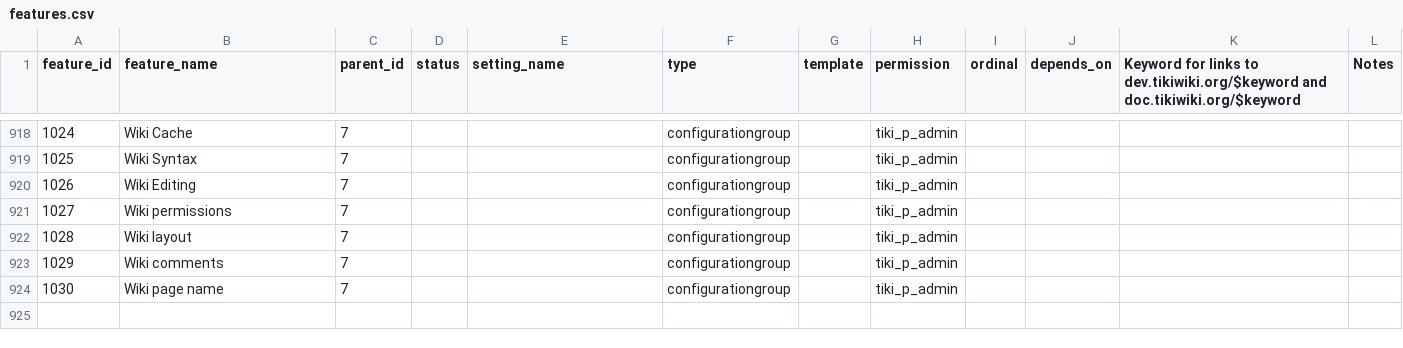
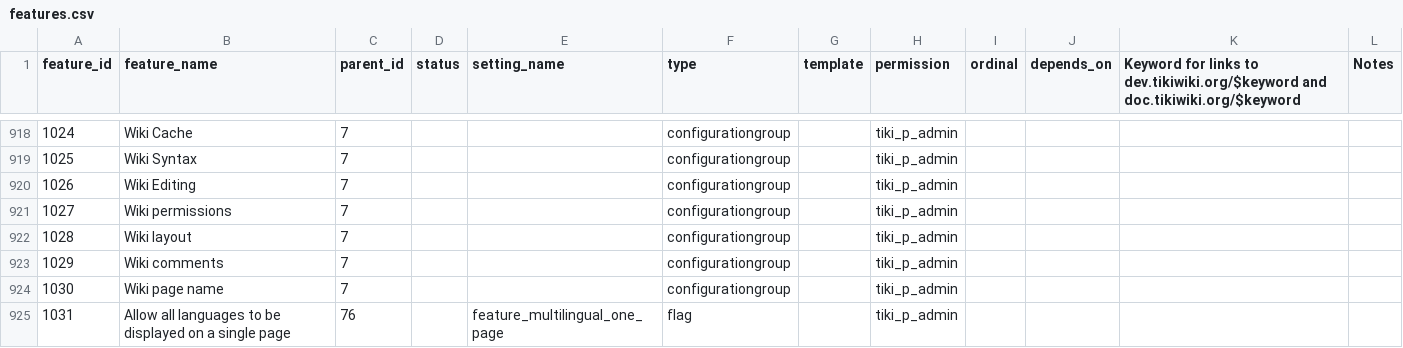
Before and after one commit to meta-net-ar/tiki, a CSV file: db/features.csv, drawn as a sheet; only a part is shown, gaps mark what is left out.

Commit message:
[MOD] Add preference to list

```diff
--- a/db/features.csv
+++ b/db/features.csv
@@ -924 +924,2 @@
 1030,"Wiki page name",7,,,"configurationgroup",,"tiki_p_admin",,,,
+1031,"Allow all languages to be displayed on a single page",76,,feature_multilingual_one_page,flag,,tiki_p_admin
```
Also changed, not shown: 1 other file.
